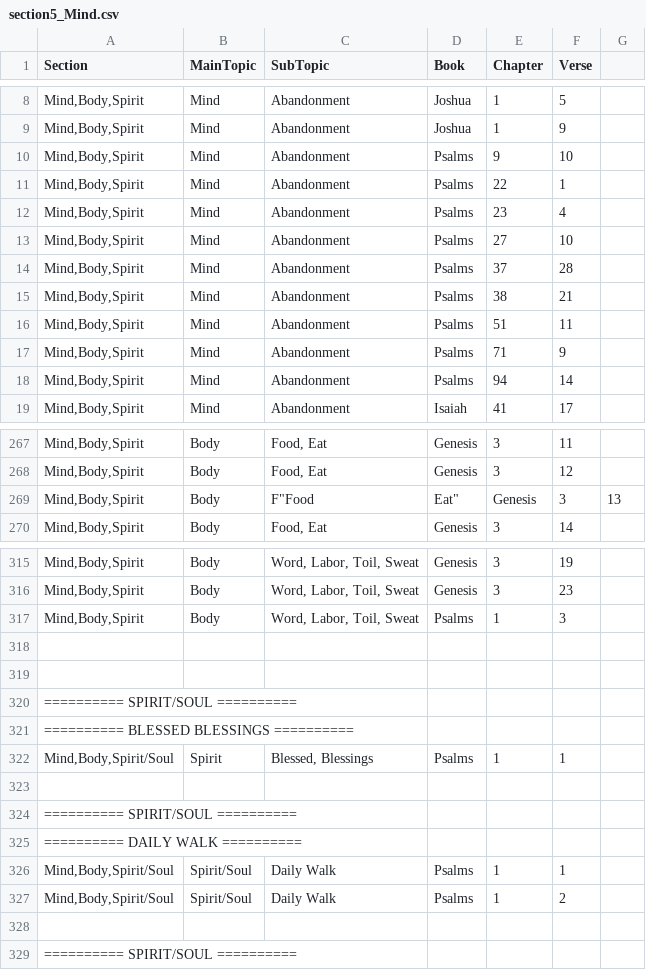
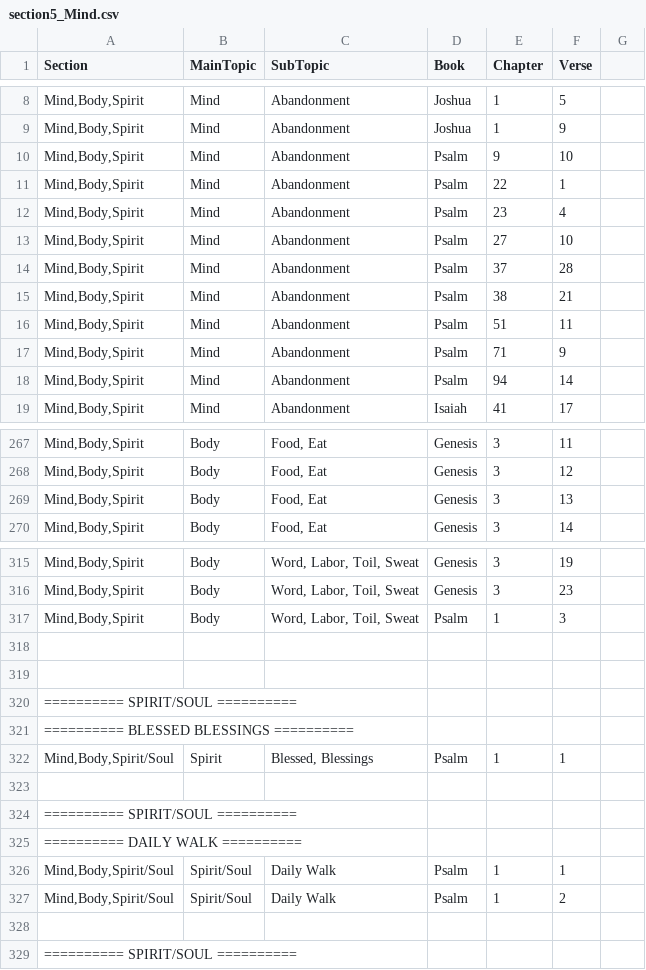
Before and after one commit to Twiggins12/BibleBlossoms, a CSV file: data/sections/section5_Mind.csv, drawn as a sheet; only a part is shown, gaps mark what is left out; the diff covers the shown part only.

Commit message:
Update section5_Mind.csv

```diff
--- a/data/sections/section5_Mind.csv
+++ b/data/sections/section5_Mind.csv
@@ -9,11 +9,11 @@ Section,MainTopic,SubTopic,Book,Chapter,Verse
 "Mind,Body,Spirit",Mind,Abandonment,Joshua,1,9
-"Mind,Body,Spirit",Mind,Abandonment,Psalms,9,10
-"Mind,Body,Spirit",Mind,Abandonment,Psalms,22,1
-"Mind,Body,Spirit",Mind,Abandonment,Psalms,23,4
-"Mind,Body,Spirit",Mind,Abandonment,Psalms,27,10
-"Mind,Body,Spirit",Mind,Abandonment,Psalms,37,28
-"Mind,Body,Spirit",Mind,Abandonment,Psalms,38,21
-"Mind,Body,Spirit",Mind,Abandonment,Psalms,51,11
-"Mind,Body,Spirit",Mind,Abandonment,Psalms,71,9
-"Mind,Body,Spirit",Mind,Abandonment,Psalms,94,14
+"Mind,Body,Spirit",Mind,Abandonment,Psalm,9,10
+"Mind,Body,Spirit",Mind,Abandonment,Psalm,22,1
+"Mind,Body,Spirit",Mind,Abandonment,Psalm,23,4
+"Mind,Body,Spirit",Mind,Abandonment,Psalm,27,10
+"Mind,Body,Spirit",Mind,Abandonment,Psalm,37,28
+"Mind,Body,Spirit",Mind,Abandonment,Psalm,38,21
+"Mind,Body,Spirit",Mind,Abandonment,Psalm,51,11
+"Mind,Body,Spirit",Mind,Abandonment,Psalm,71,9
+"Mind,Body,Spirit",Mind,Abandonment,Psalm,94,14
 "Mind,Body,Spirit",Mind,Abandonment,Isaiah,41,17
@@ -268,3 +268,3 @@ Section,MainTopic,SubTopic,Book,Chapter,Verse
 "Mind,Body,Spirit",Body,"Food, Eat",Genesis,3,12
-"Mind,Body,Spirit",Body,F"Food, Eat",Genesis,3,13
+"Mind,Body,Spirit",Body,"Food, Eat",Genesis,3,13
 "Mind,Body,Spirit",Body,"Food, Eat",Genesis,3,14
@@ -316,3 +316,3 @@ Section,MainTopic,SubTopic,Book,Chapter,Verse
 "Mind,Body,Spirit",Body,"Word, Labor, Toil, Sweat",Genesis,3,23
-"Mind,Body,Spirit",Body,"Word, Labor, Toil, Sweat",Psalms,1,3
+"Mind,Body,Spirit",Body,"Word, Labor, Toil, Sweat",Psalm,1,3
 
@@ -321,3 +321,3 @@ Section,MainTopic,SubTopic,Book,Chapter,Verse
 "========== BLESSED BLESSINGS ==========", , , , ,
-"Mind,Body,Spirit/Soul",Spirit,"Blessed, Blessings",Psalms,1,1
+"Mind,Body,Spirit/Soul",Spirit,"Blessed, Blessings",Psalm,1,1
 
@@ -325,4 +325,4 @@ Section,MainTopic,SubTopic,Book,Chapter,Verse
 "========== DAILY WALK ==========", , , , ,
-"Mind,Body,Spirit/Soul",Spirit/Soul,Daily Walk,Psalms,1,1
-"Mind,Body,Spirit/Soul",Spirit/Soul,Daily Walk,Psalms,1,2
+"Mind,Body,Spirit/Soul",Spirit/Soul,Daily Walk,Psalm,1,1
+"Mind,Body,Spirit/Soul",Spirit/Soul,Daily Walk,Psalm,1,2
 
```
Also changed, not shown: 4 edited cells elsewhere in this file.
